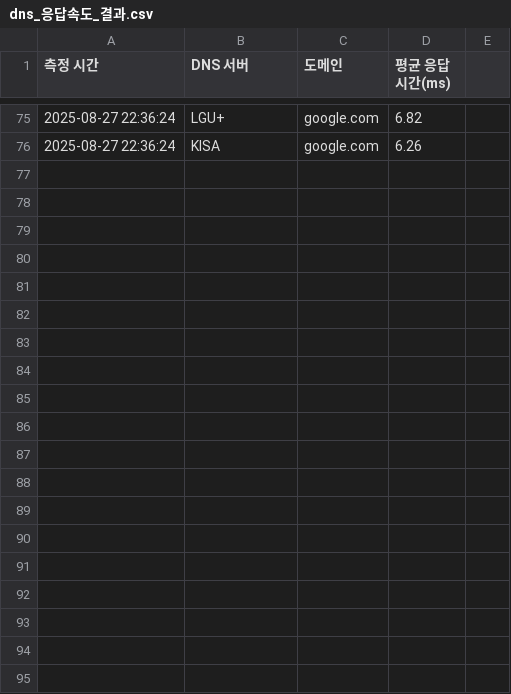
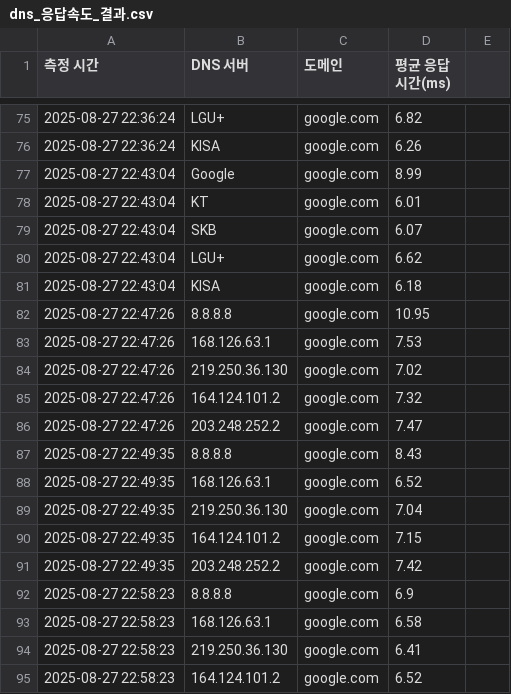
Before and after one commit to Yoo0635/DNS_server_conversion, a CSV file: backend/dns_응답속도_결과.csv, drawn as a sheet; only a part is shown, gaps mark what is left out; the diff covers the shown part only.

```diff
--- a/backend/dns_응답속도_결과.csv
+++ b/backend/dns_응답속도_결과.csv
@@ -76 +76,20 @@
 2025-08-27 22:36:24,KISA,google.com,6.26
+2025-08-27 22:43:04,Google,google.com,8.99
+2025-08-27 22:43:04,KT,google.com,6.01
+2025-08-27 22:43:04,SKB,google.com,6.07
+2025-08-27 22:43:04,LGU+,google.com,6.62
+2025-08-27 22:43:04,KISA,google.com,6.18
+2025-08-27 22:47:26,8.8.8.8,google.com,10.95
+2025-08-27 22:47:26,168.126.63.1,google.com,7.53
+2025-08-27 22:47:26,219.250.36.130,google.com,7.02
+2025-08-27 22:47:26,164.124.101.2,google.com,7.32
+2025-08-27 22:47:26,203.248.252.2,google.com,7.47
+2025-08-27 22:49:35,8.8.8.8,google.com,8.43
+2025-08-27 22:49:35,168.126.63.1,google.com,6.52
+2025-08-27 22:49:35,219.250.36.130,google.com,7.04
+2025-08-27 22:49:35,164.124.101.2,google.com,7.15
+2025-08-27 22:49:35,203.248.252.2,google.com,7.42
+2025-08-27 22:58:23,8.8.8.8,google.com,6.9
+2025-08-27 22:58:23,168.126.63.1,google.com,6.58
+2025-08-27 22:58:23,219.250.36.130,google.com,6.41
+2025-08-27 22:58:23,164.124.101.2,google.com,6.52
```
Also changed, not shown: 26 added rows elsewhere in this file, 5 other files.
